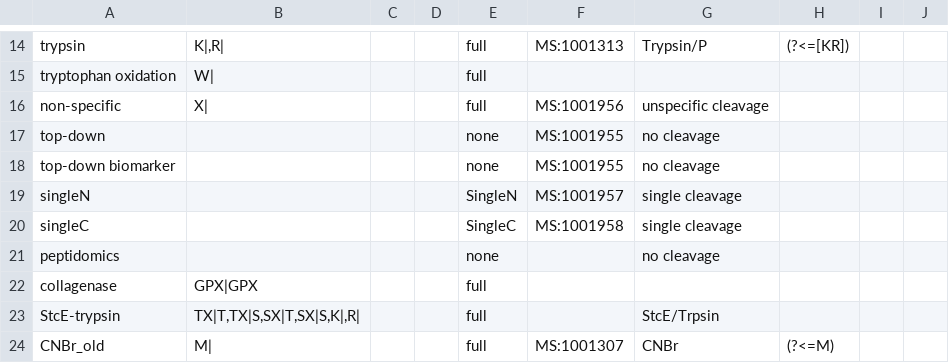
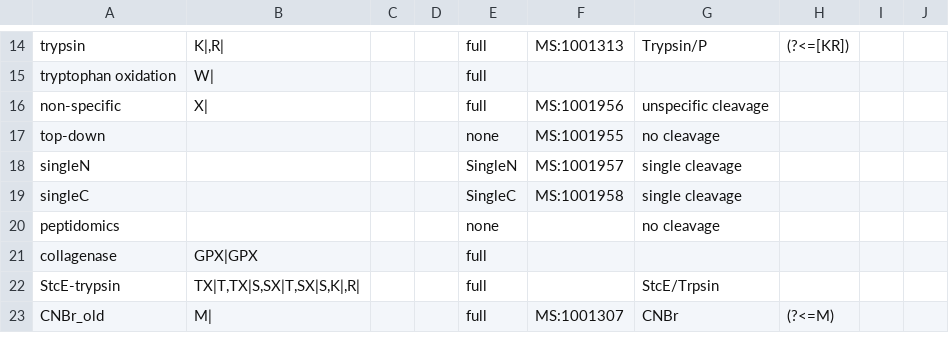
Before and after one commit to smith-chem-wisc/mzLib, a TSV file: mzLib/Proteomics/ProteolyticDigestion/proteases.tsv, drawn as a sheet; only a part is shown, gaps mark what is left out; the diff names each change by its address in the sheet, - before the commit and + after, or states it on an @@ line.

Commit message:
deleting the last vestiges of the term biomarker

```diff
--- a/mzLib/Proteomics/ProteolyticDigestion/proteases.tsv
+++ b/mzLib/Proteomics/ProteolyticDigestion/proteases.tsv
-row 18: top-down biomarker |  |  |  | none | MS:1001955 | no cleavage
```
Also changed, not shown: 4 other files.
